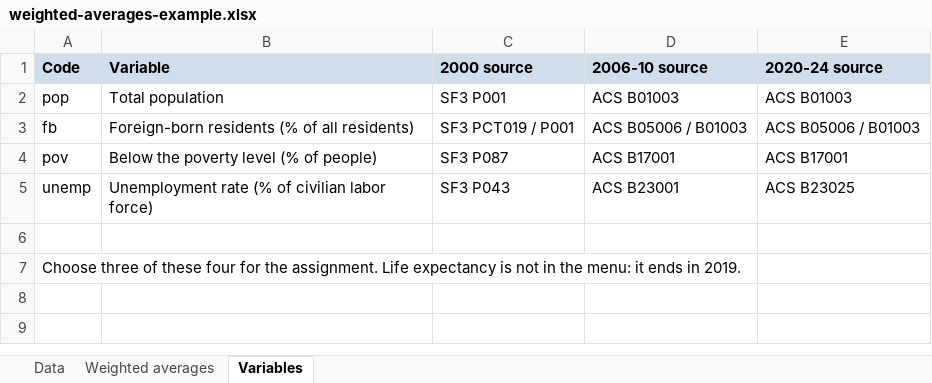
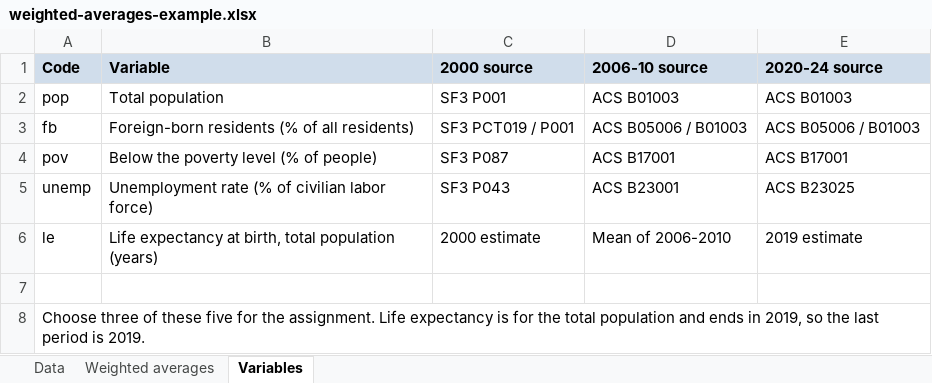
Before and after one commit to nu-stats/husky-eye-view, an Excel workbook: course/assignments/data/weighted-averages-example.xlsx, sheet Variables, drawn as a sheet; values as stored, in another font and other column widths than the file's, no borders; addresses are those after the commit; the diff names each change by its address in the sheet, - before the commit and + after, or states it on an @@ line.

```diff
--- a/course/assignments/data/weighted-averages-example.xlsx (sheet Variables)
+++ b/course/assignments/data/weighted-averages-example.xlsx (sheet Variables)
+row 6: le | Life expectancy at birth, total population (years) | 2000 estimate | Mean of 2006-2010 | 2019 estimate
-A8 (Code): …of these four for the assignment. Life expectancy is not in the menu: it ends in 2019.
+A8 (Code): …of these five for the assignment. Life expectancy is for the total population and ends in 2019, so the last period is 2019.
```
Also changed, not shown: sheet Weighted averages, sheet Data, 4 other files.
